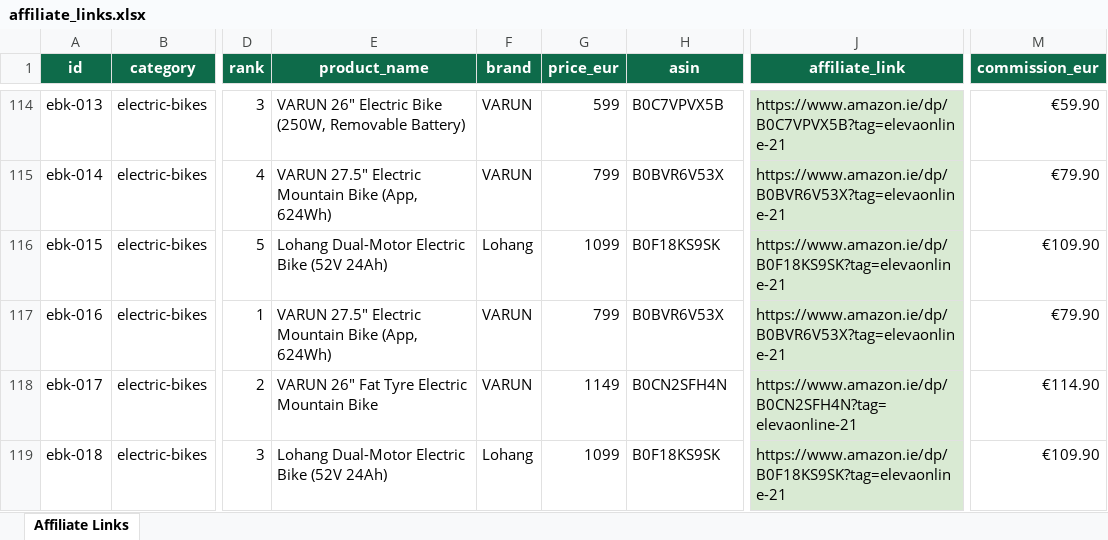
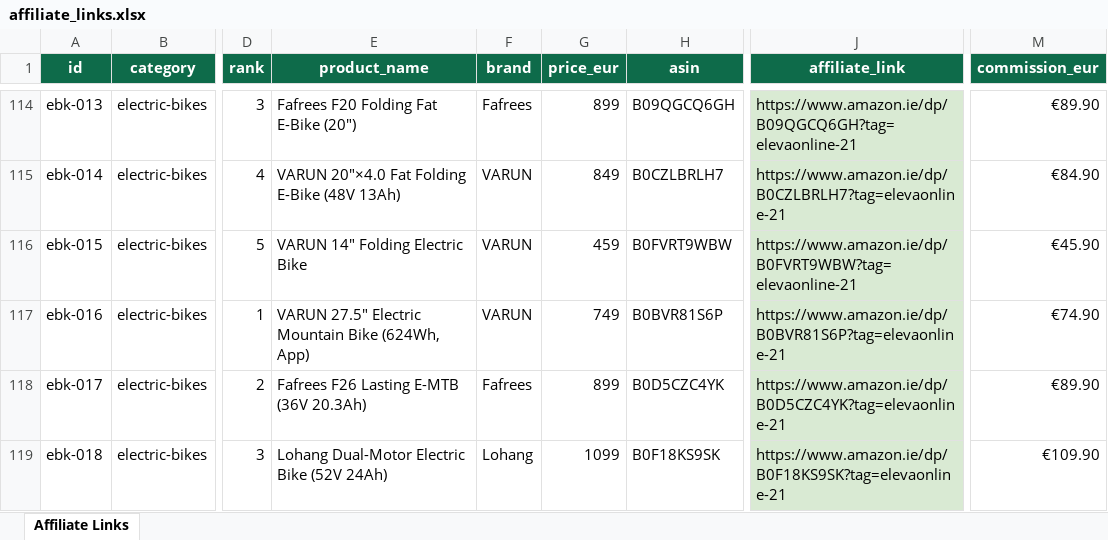
Before and after one commit to andrepireshofficebr/pickireland, an Excel workbook: generator/affiliate_links.xlsx, sheet Affiliate Links, drawn as a sheet; only a part is shown, gaps mark what is left out; values as stored, in another font and other column widths than the file's, no borders; charts and pictures not drawn; the diff covers the shown part only; the diff names each change by its address in the sheet, - before the commit and + after, or states it on an @@ line.

Commit message:
E-bikes category enriched: 15 unique products (ENGWE, Fafrees, VARUN), prices to €1,999, updated spreadsheet

```diff
--- a/generator/affiliate_links.xlsx (sheet Affiliate Links)
+++ b/generator/affiliate_links.xlsx (sheet Affiliate Links)
-E114 (product_name): VARUN 26" Electric Bike (250W, Removable Battery)
+E114 (product_name): Fafrees F20 Folding Fat E-Bike (20")
-F114 (brand): VARUN
+F114 (brand): Fafrees
-G114 (price_eur): 599
+G114 (price_eur): 899
-H114 (asin): B0C7VPVX5B
+H114 (asin): B09QGCQ6GH
-J114 (affiliate_link): https://www.amazon.ie/dp/B0C7VPVX5B?tag=elevaonline-21
+J114 (affiliate_link): https://www.amazon.ie/dp/B09QGCQ6GH?tag=elevaonline-21
-M114 (commission_eur): €59.90
+M114 (commission_eur): €89.90
-E115 (product_name): VARUN 27.5" Electric Mountain Bike (App, 624Wh)
+E115 (product_name): VARUN 20"×4.0 Fat Folding E-Bike (48V 13Ah)
-G115 (price_eur): 799
+G115 (price_eur): 849
-H115 (asin): B0BVR6V53X
+H115 (asin): B0CZLBRLH7
-J115 (affiliate_link): https://www.amazon.ie/dp/B0BVR6V53X?tag=elevaonline-21
+J115 (affiliate_link): https://www.amazon.ie/dp/B0CZLBRLH7?tag=elevaonline-21
-M115 (commission_eur): €79.90
+M115 (commission_eur): €84.90
-E116 (product_name): Lohang Dual-Motor Electric Bike (52V 24Ah)
+E116 (product_name): VARUN 14" Folding Electric Bike
-F116 (brand): Lohang
+F116 (brand): VARUN
-G116 (price_eur): 1099
+G116 (price_eur): 459
-H116 (asin): B0F18KS9SK
+H116 (asin): B0FVRT9WBW
-J116 (affiliate_link): https://www.amazon.ie/dp/B0F18KS9SK?tag=elevaonline-21
+J116 (affiliate_link): https://www.amazon.ie/dp/B0FVRT9WBW?tag=elevaonline-21
-M116 (commission_eur): €109.90
+M116 (commission_eur): €45.90
-E117 (product_name): …Mountain Bike (App, 624Wh)
+E117 (product_name): …Mountain Bike (624Wh, App)
-G117 (price_eur): 799
+G117 (price_eur): 749
-H117 (asin): B0BVR6V53X
+H117 (asin): B0BVR81S6P
-J117 (affiliate_link): https://www.amazon.ie/dp/B0BVR6V53X?tag=elevaonline-21
+J117 (affiliate_link): https://www.amazon.ie/dp/B0BVR81S6P?tag=elevaonline-21
-M117 (commission_eur): €79.90
+M117 (commission_eur): €74.90
-E118 (product_name): VARUN 26" Fat Tyre Electric Mountain Bike
+E118 (product_name): Fafrees F26 Lasting E-MTB (36V 20.3Ah)
-F118 (brand): VARUN
+F118 (brand): Fafrees
-G118 (price_eur): 1149
+G118 (price_eur): 899
-H118 (asin): B0CN2SFH4N
+H118 (asin): B0D5CZC4YK
-J118 (affiliate_link): https://www.amazon.ie/dp/B0CN2SFH4N?tag=elevaonline-21
+J118 (affiliate_link): https://www.amazon.ie/dp/B0D5CZC4YK?tag=elevaonline-21
-M118 (commission_eur): €114.90
+M118 (commission_eur): €89.90
```
Also changed, not shown: 107 edited cells elsewhere in this sheet, 8 other files.
